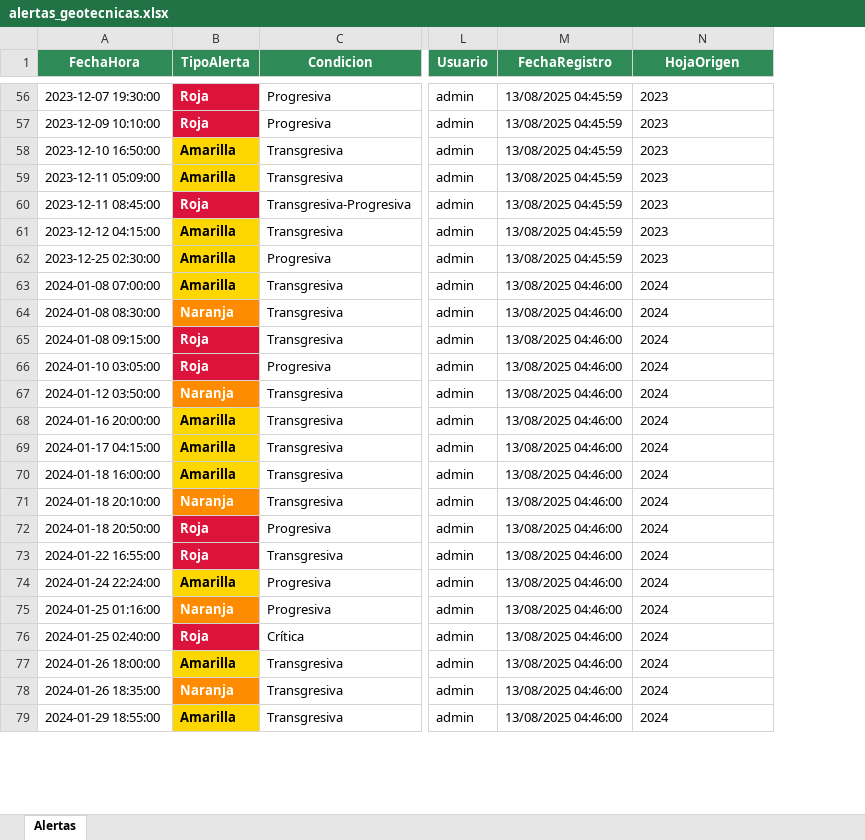
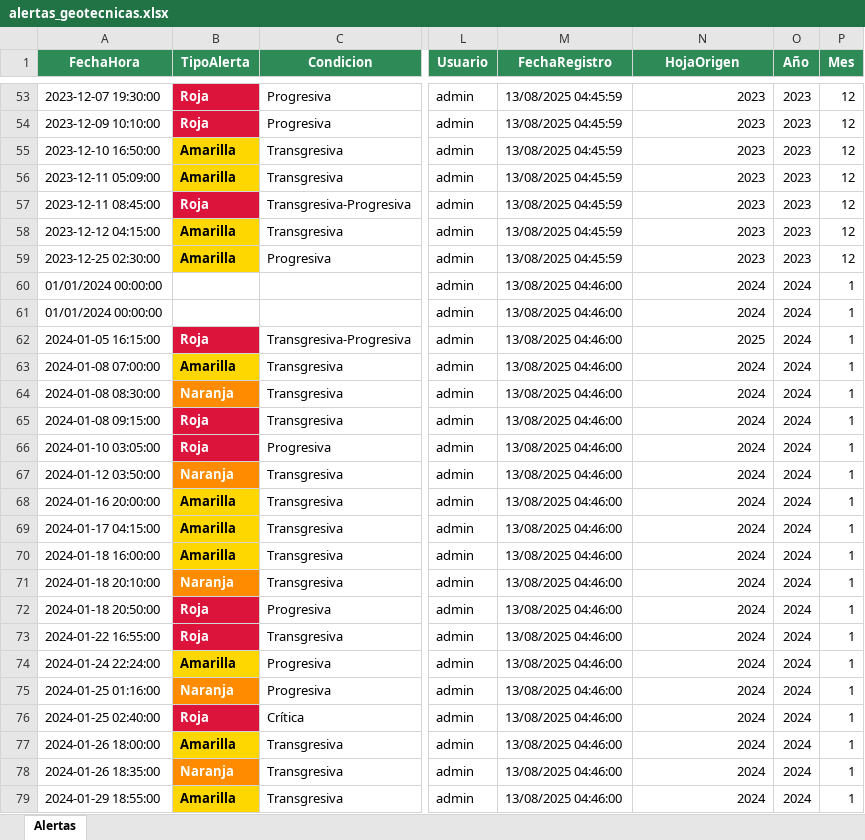
Before and after one commit to brunooviedo/AlertasQb, an Excel workbook: data/alertas_geotecnicas.xlsx, sheet Alertas, drawn as a sheet; only a part is shown, gaps mark what is left out; values as stored, in another font and other column widths than the file's, no borders; addresses are those after the commit; the diff covers the shown part only; the diff names each change by its address in the sheet, - before the commit and + after, or states it on an @@ line.

```diff
--- a/data/alertas_geotecnicas.xlsx (sheet Alertas)
+++ b/data/alertas_geotecnicas.xlsx (sheet Alertas)
+column O (Año), rows 53-59: all 2023; rows 63-79: all 2024
+column P (Mes), rows 53-59: all 12; rows 63-79: all 1
-N53:N59 alignment: left
+N53:N59 alignment: right
@@ row 2 moved to row 60: 01/01/2024 00:00:00 @@
@@ row 3 moved to row 61: 01/01/2024 00:00:00 @@
@@ row 297 moved to row 62: 2024-01-05 16:15:00 @@
-N63:N79 alignment: left
+N63:N79 alignment: right
```
Also changed, not shown: 2 added rows, 2 removed rows, 3 moved rows and cell formats elsewhere in this sheet, 4 other files.
